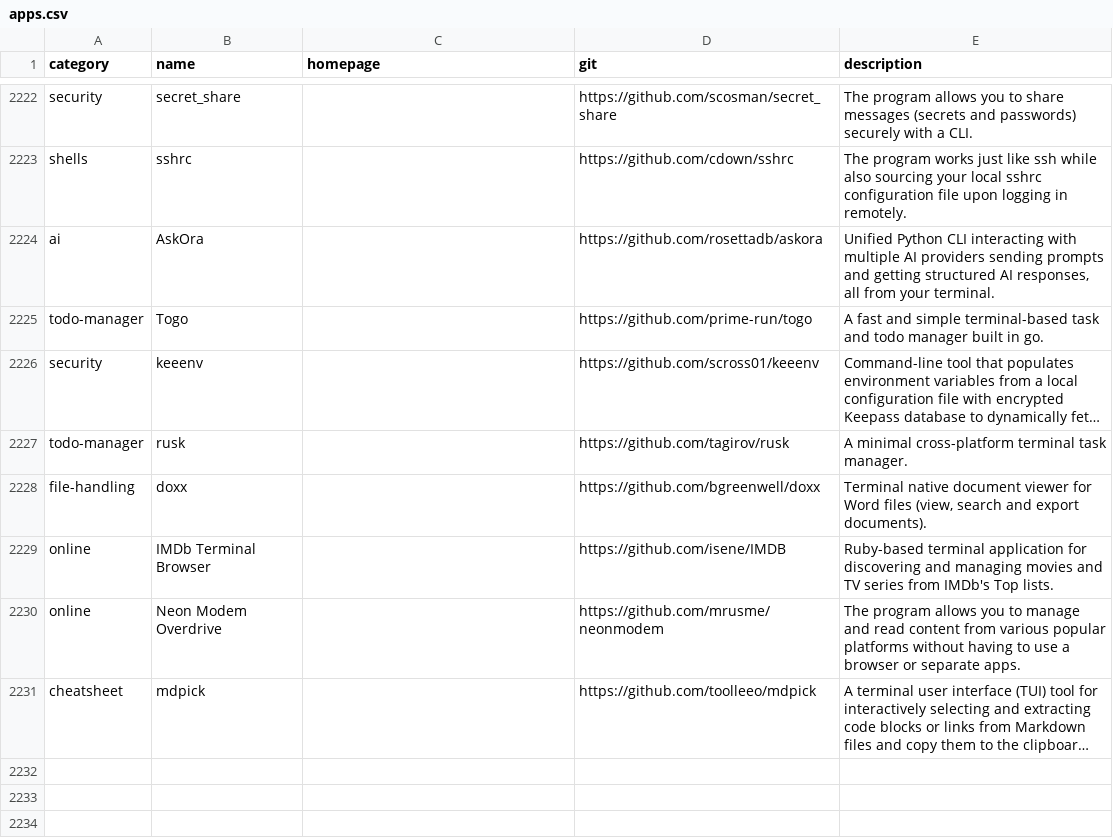
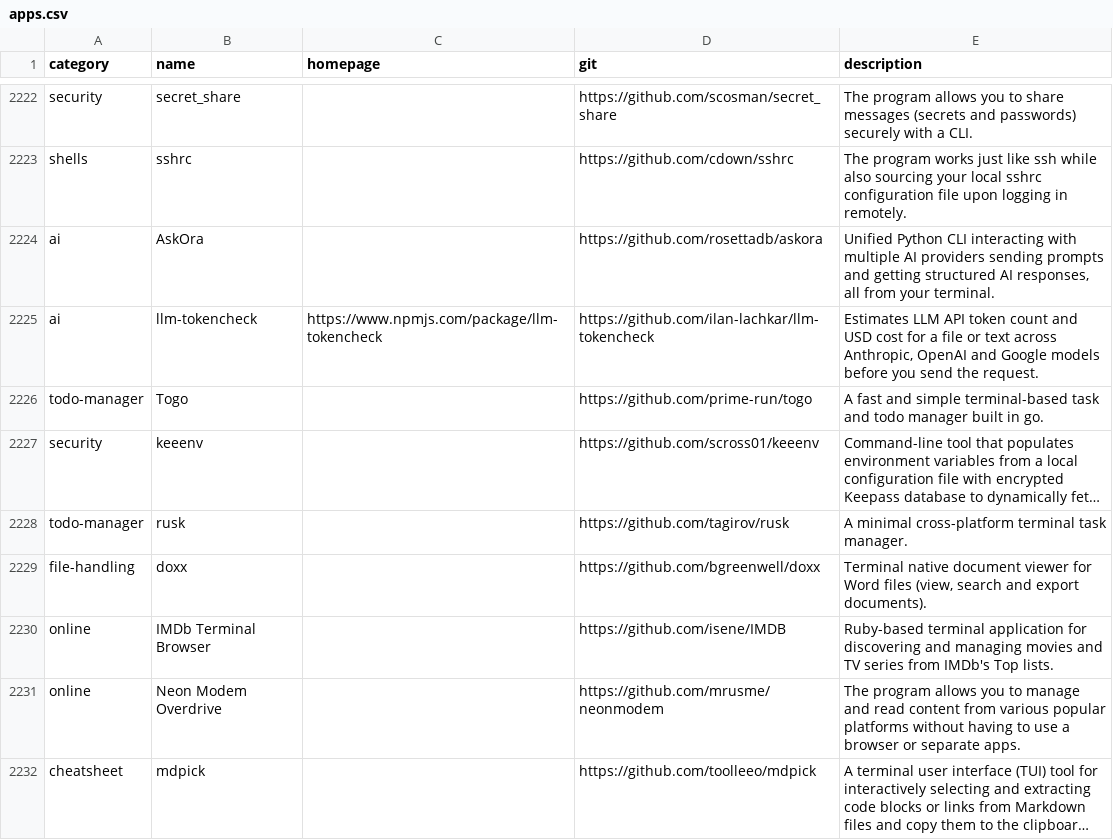
Before and after one commit to toolleeo/awesome-cli-apps-in-a-csv, a CSV file: data/apps.csv, drawn as a sheet; only a part is shown, gaps mark what is left out; long unchanged cells end in ….

Commit message:
Add llm-tokencheck CLI

```diff
--- a/data/apps.csv
+++ b/data/apps.csv
@@ -2224,2 +2224,3 @@ shells,sshrc,,https://github.com/cdown/sshrc,The program works just like ssh whi
 ai,AskOra,,https://github.com/rosettadb/askora,"Unified Python CLI interacting with multiple AI providers sending prompts and getting structured AI responses, all from your terminal."
+ai,llm-tokencheck,https://www.npmjs.com/package/llm-tokencheck,https://github.com/ilan-lachkar/llm-tokencheck,"Estimates LLM API token count and USD cost for a file or text across Anthropic, OpenAI and Google models before you send the request."
 todo-manager,Togo,,https://github.com/prime-run/togo,A fast and simple terminal-based task and todo manager built in go.
```
